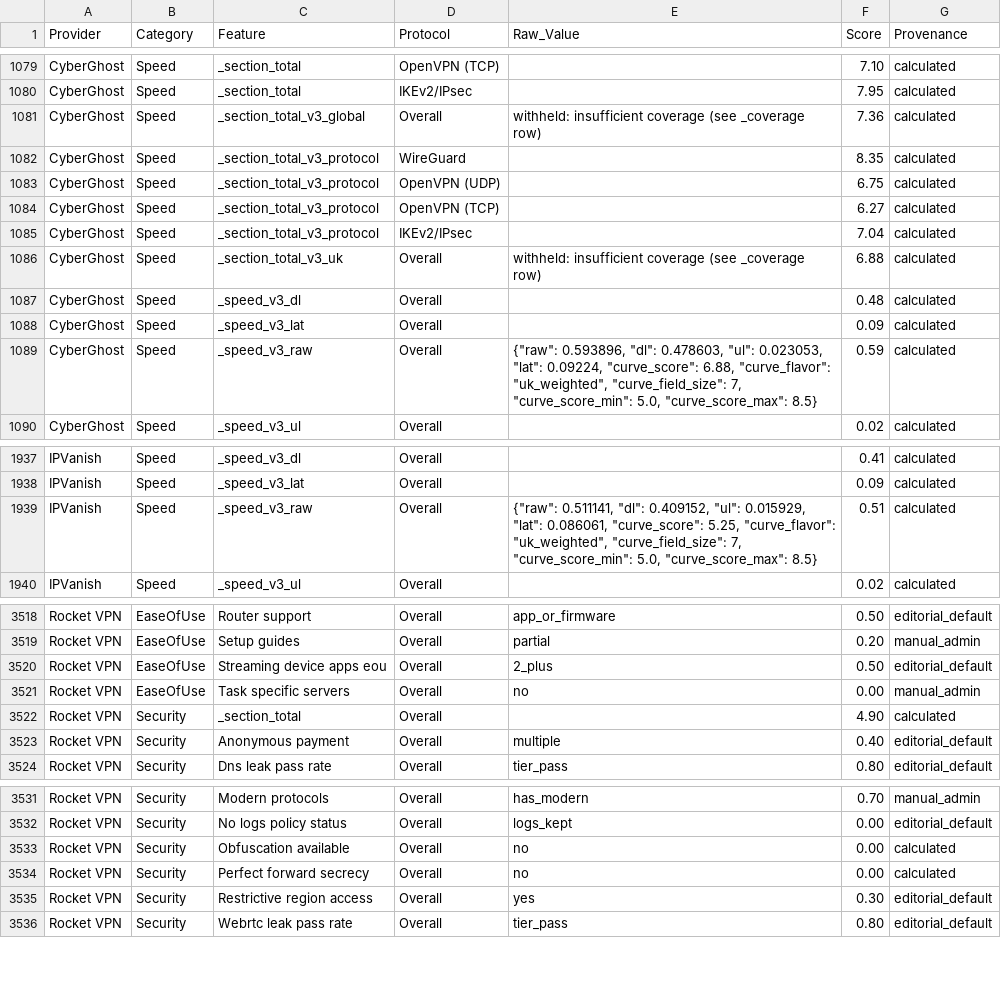
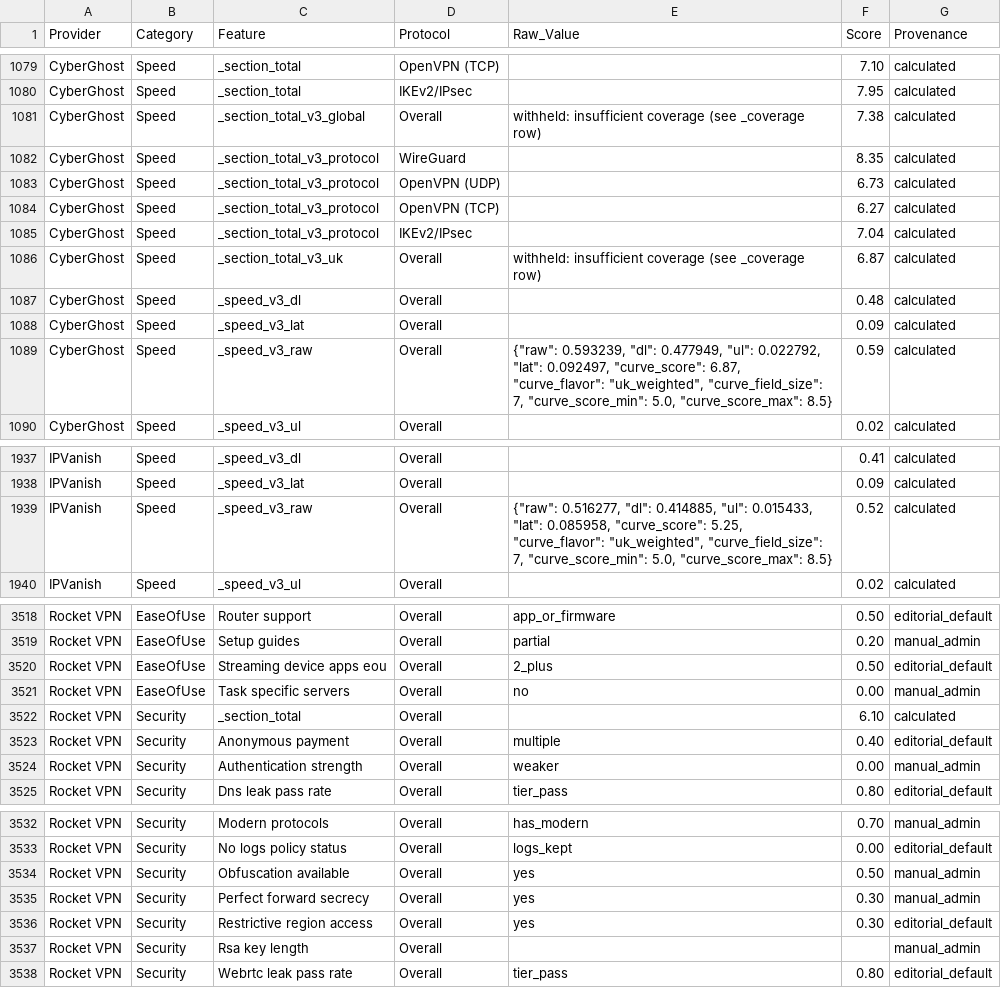
Before and after one commit to SeanMcGrathCT/comparitech-vpn-hub, a CSV file: Comparitech_Feature_Scores_Long.csv, drawn as a sheet; only a part is shown, gaps mark what is left out; the diff covers the shown part only.

Commit message:
data: evidence pack refresh 2026-06-16T16:03:24Z

```diff
--- a/Comparitech_Feature_Scores_Long.csv
+++ b/Comparitech_Feature_Scores_Long.csv
@@ -1080,11 +1080,11 @@ CyberGhost,Speed,_section_total,OpenVPN (TCP),,7.10,calculated
 CyberGhost,Speed,_section_total,IKEv2/IPsec,,7.95,calculated
-CyberGhost,Speed,_section_total_v3_global,Overall,withheld: insufficient coverage (see _coverage row),7.36,calculated
+CyberGhost,Speed,_section_total_v3_global,Overall,withheld: insufficient coverage (see _coverage row),7.38,calculated
 CyberGhost,Speed,_section_total_v3_protocol,WireGuard,,8.35,calculated
-CyberGhost,Speed,_section_total_v3_protocol,OpenVPN (UDP),,6.75,calculated
+CyberGhost,Speed,_section_total_v3_protocol,OpenVPN (UDP),,6.73,calculated
 CyberGhost,Speed,_section_total_v3_protocol,OpenVPN (TCP),,6.27,calculated
 CyberGhost,Speed,_section_total_v3_protocol,IKEv2/IPsec,,7.04,calculated
-CyberGhost,Speed,_section_total_v3_uk,Overall,withheld: insufficient coverage (see _coverage row),6.88,calculated
+CyberGhost,Speed,_section_total_v3_uk,Overall,withheld: insufficient coverage (see _coverage row),6.87,calculated
 CyberGhost,Speed,_speed_v3_dl,Overall,,0.48,calculated
 CyberGhost,Speed,_speed_v3_lat,Overall,,0.09,calculated
-CyberGhost,Speed,_speed_v3_raw,Overall,"{""raw"": 0.593896, ""dl"": 0.478603, ""ul"": 0.023053, ""lat"": 0.09224, ""curve_score"": 6.88, ""curve_flavor"": ""uk_weighted"", ""curve_field_size"": 7, ""curve_score_min"": 5.0, ""curve_score_max"": 8.5}",0.59,calculated
+CyberGhost,Speed,_speed_v3_raw,Overall,"{""raw"": 0.593239, ""dl"": 0.477949, ""ul"": 0.022792, ""lat"": 0.092497, ""curve_score"": 6.87, ""curve_flavor"": ""uk_weighted"", ""curve_field_size"": 7, ""curve_score_min"": 5.0, ""curve_score_max"": 8.5}",0.59,calculated
 CyberGhost,Speed,_speed_v3_ul,Overall,,0.02,calculated
@@ -1938,3 +1938,3 @@ IPVanish,Speed,_speed_v3_dl,Overall,,0.41,calculated
 IPVanish,Speed,_speed_v3_lat,Overall,,0.09,calculated
-IPVanish,Speed,_speed_v3_raw,Overall,"{""raw"": 0.511141, ""dl"": 0.409152, ""ul"": 0.015929, ""lat"": 0.086061, ""curve_score"": 5.25, ""curve_flavor"": ""uk_weighted"", ""curve_field_size"": 7, ""curve_score_min"": 5.0, ""curve_score_max"": 8.5}",0.51,calculated
+IPVanish,Speed,_speed_v3_raw,Overall,"{""raw"": 0.516277, ""dl"": 0.414885, ""ul"": 0.015433, ""lat"": 0.085958, ""curve_score"": 5.25, ""curve_flavor"": ""uk_weighted"", ""curve_field_size"": 7, ""curve_score_min"": 5.0, ""curve_score_max"": 8.5}",0.52,calculated
 IPVanish,Speed,_speed_v3_ul,Overall,,0.02,calculated
@@ -3521,4 +3521,5 @@ Rocket VPN,EaseOfUse,Streaming device apps eou,Overall,2_plus,0.50,editorial_def
 Rocket VPN,EaseOfUse,Task specific servers,Overall,no,0.00,manual_admin
-Rocket VPN,Security,_section_total,Overall,,4.90,calculated
+Rocket VPN,Security,_section_total,Overall,,6.10,calculated
 Rocket VPN,Security,Anonymous payment,Overall,multiple,0.40,editorial_default
+Rocket VPN,Security,Authentication strength,Overall,weaker,0.00,manual_admin
 Rocket VPN,Security,Dns leak pass rate,Overall,tier_pass,0.80,editorial_default
@@ -3532,5 +3533,6 @@ Rocket VPN,Security,Modern protocols,Overall,has_modern,0.70,manual_admin
 Rocket VPN,Security,No logs policy status,Overall,logs_kept,0.00,editorial_default
-Rocket VPN,Security,Obfuscation available,Overall,no,0.00,calculated
-Rocket VPN,Security,Perfect forward secrecy,Overall,no,0.00,calculated
+Rocket VPN,Security,Obfuscation available,Overall,yes,0.50,manual_admin
+Rocket VPN,Security,Perfect forward secrecy,Overall,yes,0.30,manual_admin
 Rocket VPN,Security,Restrictive region access,Overall,yes,0.30,editorial_default
+Rocket VPN,Security,Rsa key length,Overall,,,manual_admin
 Rocket VPN,Security,Webrtc leak pass rate,Overall,tier_pass,0.80,editorial_default
```
Also changed, not shown: 10 edited cells elsewhere in this file, Comparitech_Raw_Telemetry.csv, use-cases/best-vpn-netflix_scorecard.csv, 6 other files.
